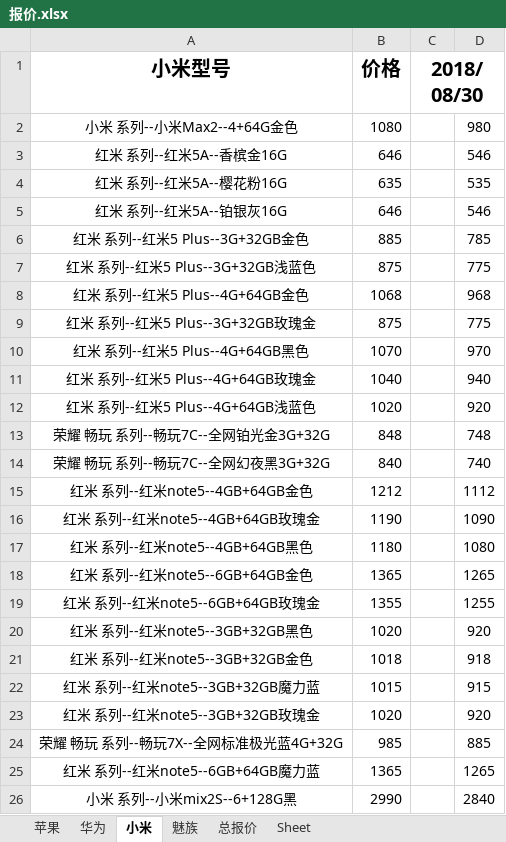
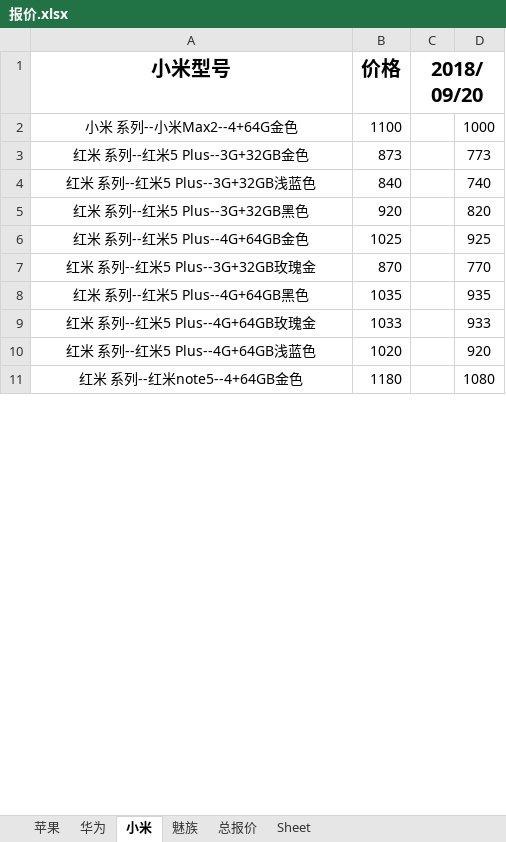
Before and after one commit to lcscim/python-demo, an Excel workbook: project/yilaitong/报价.xlsx, sheet 小米, drawn as a sheet; only a part is shown; values as stored, in another font and other column widths than the file's, no borders; removed rows and columns are numbered as before the commit, all else as after; the diff covers the shown part only; the diff names each change by its address in the sheet, - before the commit and + after, or states it on an @@ line.

```diff
--- a/project/yilaitong/报价.xlsx (sheet 小米)
+++ b/project/yilaitong/报价.xlsx (sheet 小米)
-C1: 2018/08/30
+C1: 2018/09/20
-B2 (价格): 1080
+B2 (价格): 1100
-D2: 980
+D2: 1000
-row 3: 红米 系列--红米5A--香槟金16G | 646 |  | 546
@@ row 4 moved to row 111: 红米 系列--红米5A--樱花粉16G @@
-row 5: 红米 系列--红米5A--铂银灰16G | 646 |  | 546
-B3 (价格): 885
+B3 (价格): 873
-D3: 785
+D3: 773
-B4 (价格): 875
+B4 (价格): 840
-D4: 775
+D4: 740
+row 5: 红米 系列--红米5 Plus--3G+32GB黑色 | 920 |  | 820
-B6 (价格): 1068
+B6 (价格): 1025
-D6: 968
+D6: 925
-B7 (价格): 875
+B7 (价格): 870
-D7: 775
+D7: 770
-B8 (价格): 1070
+B8 (价格): 1035
-D8: 970
+D8: 935
-B9 (价格): 1040
+B9 (价格): 1033
-D9: 940
+D9: 933
-row 13: 荣耀 畅玩 系列--畅玩7C--全网铂光金3G+32G | 848 |  | 748
-row 14: 荣耀 畅玩 系列--畅玩7C--全网幻夜黑3G+32G | 840 |  | 740
-row 15: 红米 系列--红米note5--4GB+64GB金色 | 1212 |  | 1112
-row 16: 红米 系列--红米note5--4GB+64GB玫瑰金 | 1190 |  | 1090
-A11 (小米型号): 红米 系列--红米note5--4GB+64GB黑色
+A11 (小米型号): 红米 系列--红米note5--4+64GB金色
-row 18: 红米 系列--红米note5--6GB+64GB金色 | 1365 |  | 1265
-row 19: 红米 系列--红米note5--6GB+64GB玫瑰金 | 1355 |  | 1255
-row 20: 红米 系列--红米note5--3GB+32GB黑色 | 1020 |  | 920
-row 21: 红米 系列--红米note5--3GB+32GB金色 | 1018 |  | 918
-row 22: 红米 系列--红米note5--3GB+32GB魔力蓝 | 1015 |  | 915
-row 23: 红米 系列--红米note5--3GB+32GB玫瑰金 | 1020 |  | 920
-row 24: 荣耀 畅玩 系列--畅玩7X--全网标准极光蓝4G+32G | 985 |  | 885
-row 25: 红米 系列--红米note5--6GB+64GB魔力蓝 | 1365 |  | 1265
-row 26: 小米 系列--小米mix2S--6+128G黑 | 2990 |  | 2840
```
Also changed, not shown: 61 added rows, 42 removed rows and 116 edited cells elsewhere in this sheet, sheet 总报价, sheet 华为, sheet 苹果, sheet 魅族, 1 other file.
